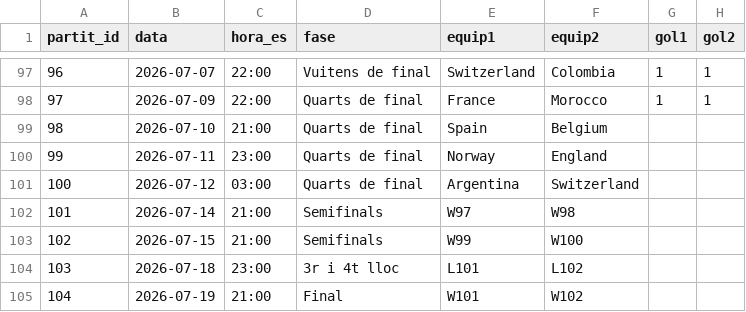
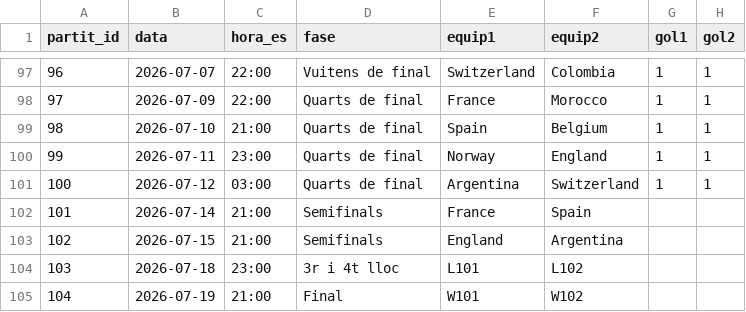
Before and after one commit to Pau-Fontanet/mundial-2026, a CSV file: prediccions/Amado.csv, drawn as a sheet; only a part is shown, gaps mark what is left out.

```diff
--- a/prediccions/Amado.csv
+++ b/prediccions/Amado.csv
@@ -98,7 +98,7 @@
 97,2026-07-09,22:00,Quarts de final,France,Morocco,1,1
-98,2026-07-10,21:00,Quarts de final,Spain,Belgium,,
-99,2026-07-11,23:00,Quarts de final,Norway,England,,
-100,2026-07-12,03:00,Quarts de final,Argentina,Switzerland,,
-101,2026-07-14,21:00,Semifinals,W97,W98,,
-102,2026-07-15,21:00,Semifinals,W99,W100,,
+98,2026-07-10,21:00,Quarts de final,Spain,Belgium,1,1
+99,2026-07-11,23:00,Quarts de final,Norway,England,1,1
+100,2026-07-12,03:00,Quarts de final,Argentina,Switzerland,1,1
+101,2026-07-14,21:00,Semifinals,France,Spain,,
+102,2026-07-15,21:00,Semifinals,England,Argentina,,
 103,2026-07-18,23:00,3r i 4t lloc,L101,L102,,
```
Also changed, not shown: data/resultats.csv, prediccions/Albi.csv, 11 other files.
